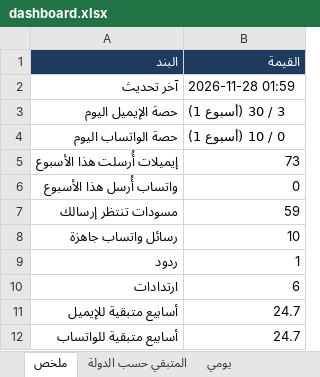
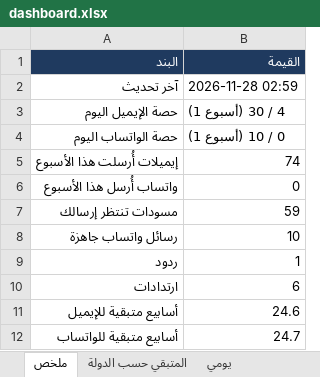
Before and after one commit to apptawfeer-blip/Job-application-11, an Excel workbook: output/dashboard.xlsx, sheet ملخص, drawn as a sheet; values as stored, in another font and other column widths than the file's, no borders; the diff names each change by its address in the sheet, - before the commit and + after, or states it on an @@ line.

```diff
--- a/output/dashboard.xlsx (sheet ملخص)
+++ b/output/dashboard.xlsx (sheet ملخص)
-B2 (القيمة): 2026-11-28 01:59
+B2 (القيمة): 2026-11-28 02:59
-B3 (القيمة): 3 / 30 (أسبوع 1)
+B3 (القيمة): 4 / 30 (أسبوع 1)
-B5 (القيمة): 73
+B5 (القيمة): 74
-B11 (القيمة): 24.7
+B11 (القيمة): 24.6
```
Also changed, not shown: sheet المتبقي حسب الدولة, sheet يومي, output/applications_log.xlsx, output/targets/Targets_Bahrain.xlsx, 14 other files.
